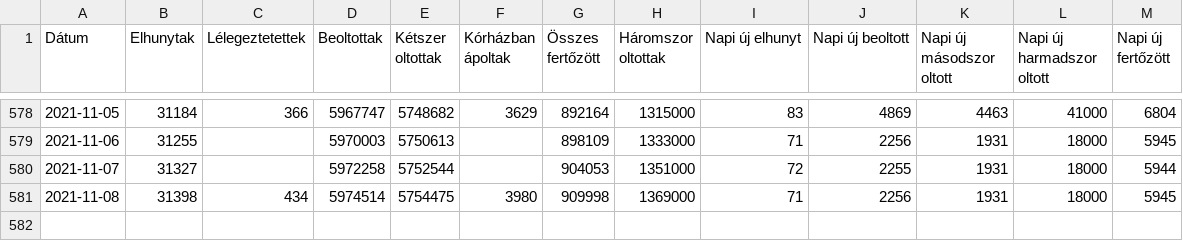
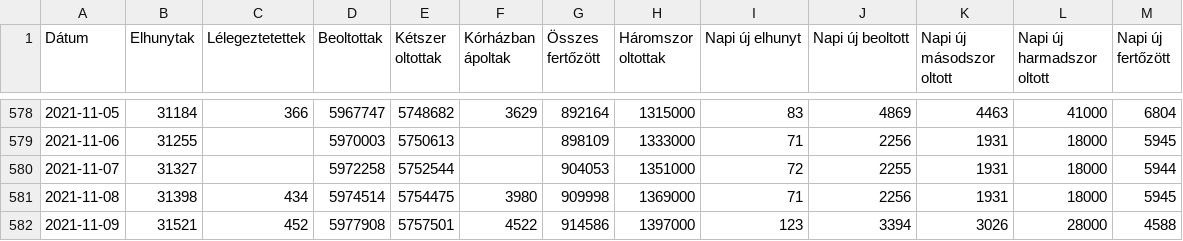
Before and after one commit to kamutelapo/covid, a CSV file: adatok/hiradatok.csv, drawn as a sheet; only a part is shown, gaps mark what is left out; the diff names each change by its address in the sheet, - before the commit and + after, or states it on an @@ line.

```diff
--- a/adatok/hiradatok.csv
+++ b/adatok/hiradatok.csv
+row 582: 2021-11-09 | 31521 | 452 | 5977908 | 5757501 | 4522 | 914586 | 1397000 | 123 | 3394 | 3026 | 28000 | 4588
```
Also changed, not shown: 18 other files.
